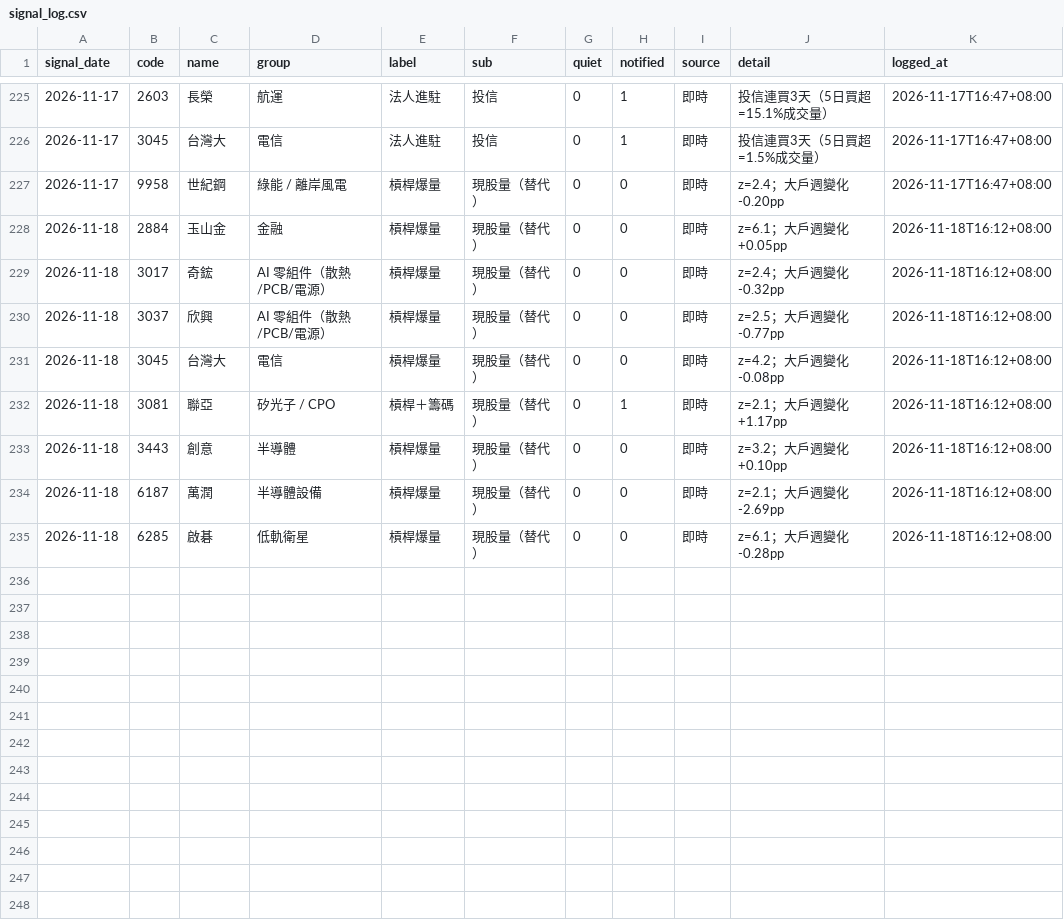
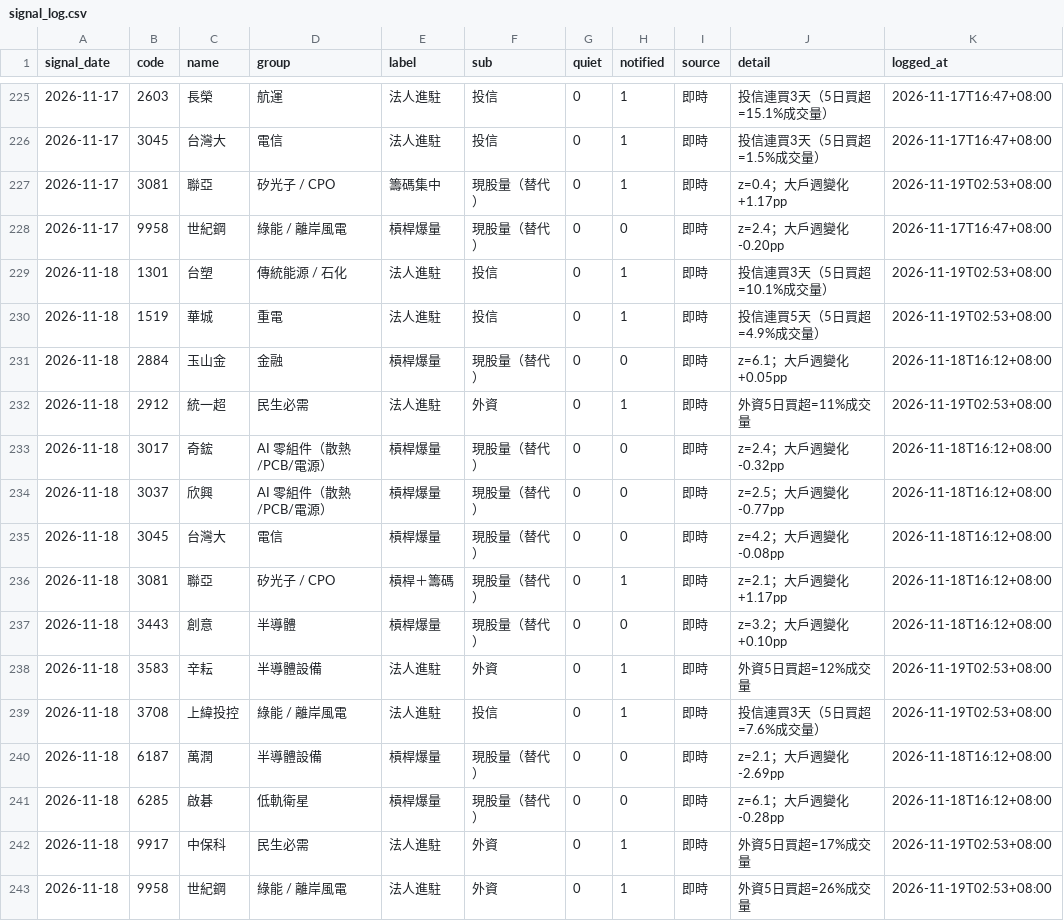
Before and after one commit to sh-marketlab/tw-sector-market, a CSV file: data/signal_log.csv, drawn as a sheet; only a part is shown, gaps mark what is left out.

```diff
--- a/data/signal_log.csv
+++ b/data/signal_log.csv
@@ -226,4 +226,8 @@ signal_date,code,name,group,label,sub,quiet,notified,source,detail,logged_at
 2026-11-17,3045,台灣大,電信,法人進駐,投信,0,1,即時,投信連買3天（5日買超=1.5%成交量）,2026-11-17T16:47+08:00
+2026-11-17,3081,聯亞,矽光子 / CPO,籌碼集中,現股量（替代）,0,1,即時,z=0.4；大戶週變化 +1.17pp,2026-11-19T02:53+08:00
 2026-11-17,9958,世紀鋼,綠能 / 離岸風電,槓桿爆量,現股量（替代）,0,0,即時,z=2.4；大戶週變化 -0.20pp,2026-11-17T16:47+08:00
+2026-11-18,1301,台塑,傳統能源 / 石化,法人進駐,投信,0,1,即時,投信連買3天（5日買超=10.1%成交量）,2026-11-19T02:53+08:00
+2026-11-18,1519,華城,重電,法人進駐,投信,0,1,即時,投信連買5天（5日買超=4.9%成交量）,2026-11-19T02:53+08:00
 2026-11-18,2884,玉山金,金融,槓桿爆量,現股量（替代）,0,0,即時,z=6.1；大戶週變化 +0.05pp,2026-11-18T16:12+08:00
+2026-11-18,2912,統一超,民生必需,法人進駐,外資,0,1,即時,外資5日買超=11%成交量,2026-11-19T02:53+08:00
 2026-11-18,3017,奇鋐,AI 零組件（散熱/PCB/電源）,槓桿爆量,現股量（替代）,0,0,即時,z=2.4；大戶週變化 -0.32pp,2026-11-18T16:12+08:00
@@ -233,3 +237,7 @@ signal_date,code,name,group,label,sub,quiet,notified,source,detail,logged_at
 2026-11-18,3443,創意,半導體,槓桿爆量,現股量（替代）,0,0,即時,z=3.2；大戶週變化 +0.10pp,2026-11-18T16:12+08:00
+2026-11-18,3583,辛耘,半導體設備,法人進駐,外資,0,1,即時,外資5日買超=12%成交量,2026-11-19T02:53+08:00
+2026-11-18,3708,上緯投控,綠能 / 離岸風電,法人進駐,投信,0,1,即時,投信連買3天（5日買超=7.6%成交量）,2026-11-19T02:53+08:00
 2026-11-18,6187,萬潤,半導體設備,槓桿爆量,現股量（替代）,0,0,即時,z=2.1；大戶週變化 -2.69pp,2026-11-18T16:12+08:00
 2026-11-18,6285,啟碁,低軌衛星,槓桿爆量,現股量（替代）,0,0,即時,z=6.1；大戶週變化 -0.28pp,2026-11-18T16:12+08:00
+2026-11-18,9917,中保科,民生必需,法人進駐,外資,0,1,即時,外資5日買超=17%成交量,2026-11-19T02:53+08:00
+2026-11-18,9958,世紀鋼,綠能 / 離岸風電,法人進駐,外資,0,1,即時,外資5日買超=26%成交量,2026-11-19T02:53+08:00
```
Also changed, not shown: data/insti_daily.csv, data/warrants_daily.csv, 3 other files.
